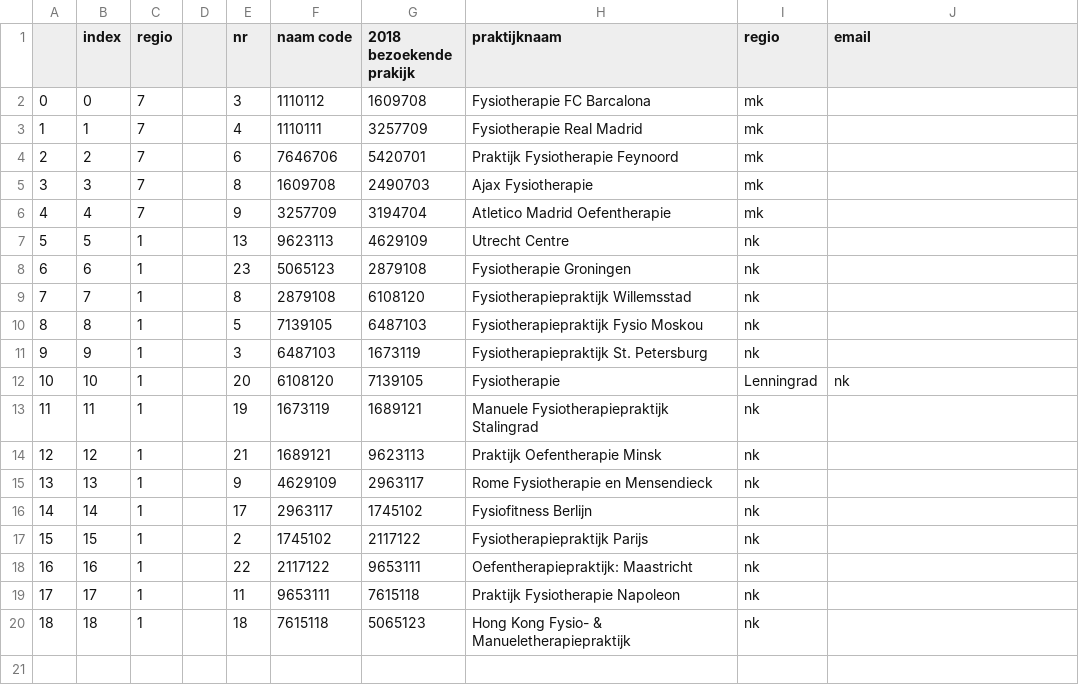
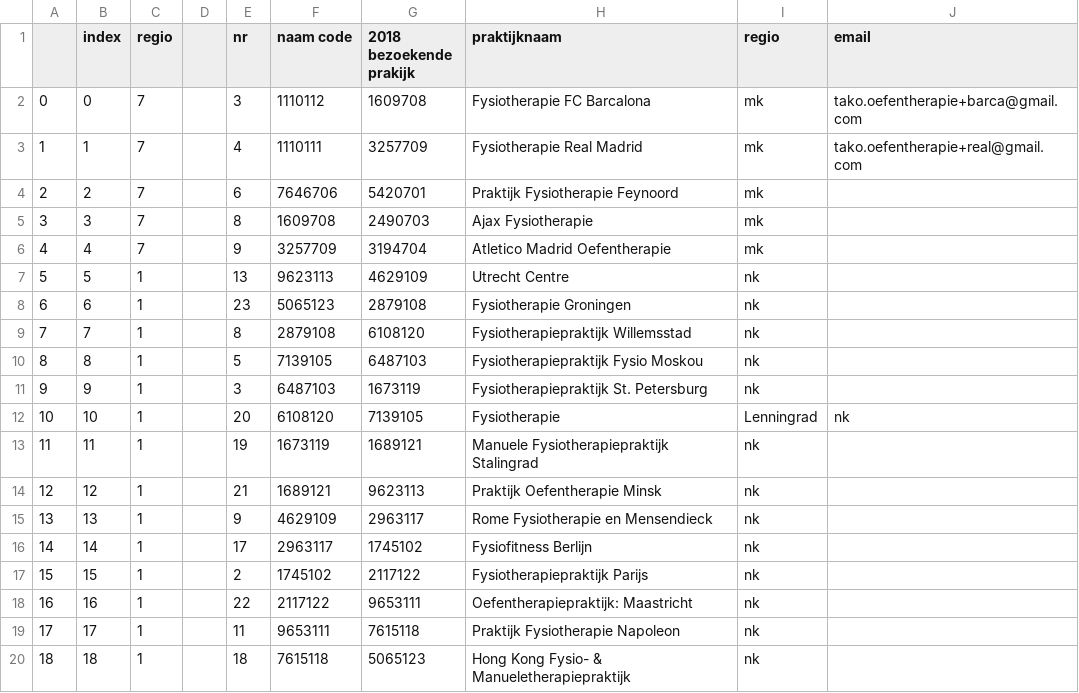
Before and after one commit to takotab/visitatie-feedback, a CSV file: data_fake/gegevens.csv, drawn as a sheet.

```diff
--- a/data_fake/gegevens.csv
+++ b/data_fake/gegevens.csv
@@ -1,4 +1,4 @@
 ,index,regio,,nr,naam code,2018 bezoekende prakijk,praktijknaam,regio,email
-0,0,7,,3,1110112,1609708,Fysiotherapie FC Barcalona,mk,
-1,1,7,,4,1110111,3257709,Fysiotherapie Real Madrid,mk,
+0,0,7,,3,1110112,1609708,Fysiotherapie FC Barcalona,mk,tako.oefentherapie+barca@gmail.com
+1,1,7,,4,1110111,3257709,Fysiotherapie Real Madrid,mk,tako.oefentherapie+real@gmail.com
 2,2,7,,6,7646706,5420701,Praktijk Fysiotherapie Feynoord,mk,
```
Also changed, not shown: data_fake/inschrijven_visitatie_2018.csv, 2 other files.
